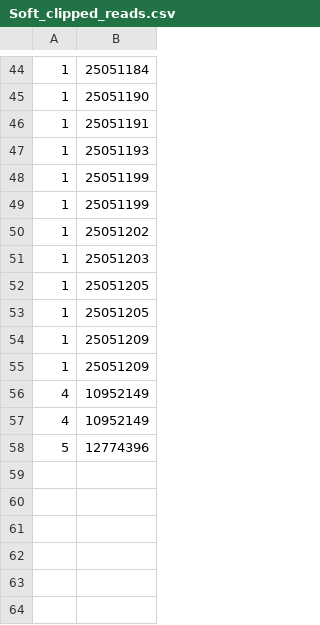
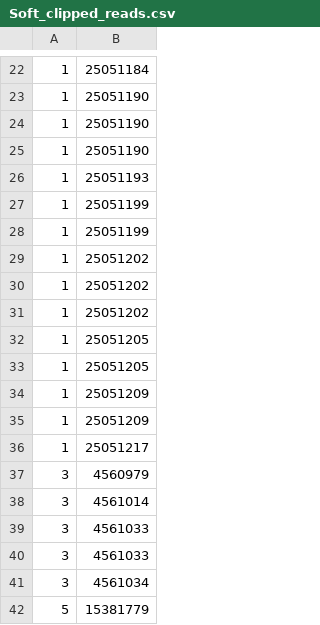
Before and after one commit to TomEngland2003/Seq_data1, a CSV file: Soft_clipped_reads.csv, drawn as a sheet; only a part is shown, gaps mark what is left out; the diff covers the shown part only.

```diff
--- a/Soft_clipped_reads.csv
+++ b/Soft_clipped_reads.csv
@@ -45,3 +23,4 @@
 1,25051190
-1,25051191
+1,25051190
+1,25051190
 1,25051193
@@ -50,3 +29,4 @@
 1,25051202
-1,25051203
+1,25051202
+1,25051202
 1,25051205
@@ -55,4 +35,8 @@
 1,25051209
-4,10952149
-4,10952149
-5,12774396
+1,25051217
+3,4560979
+3,4561014
+3,4561033
+3,4561033
+3,4561034
+5,15381779
```
Also changed, not shown: 22 removed rows and 1 edited cell elsewhere in this file, 5 other files.
